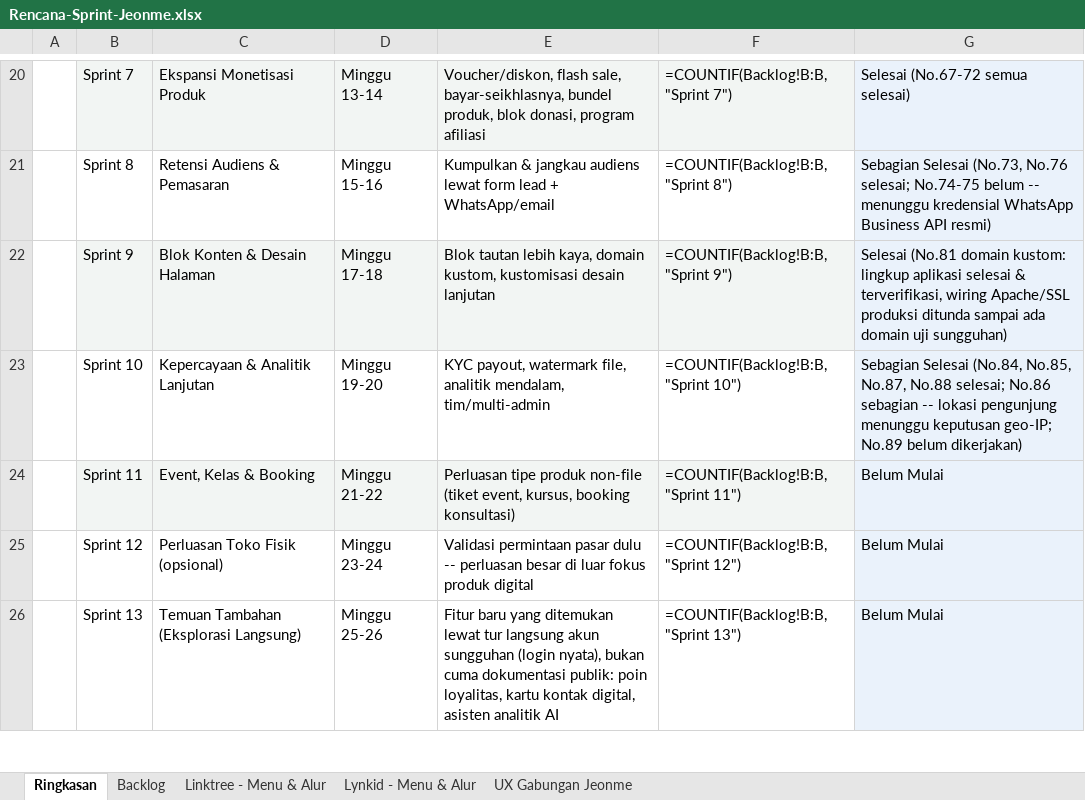
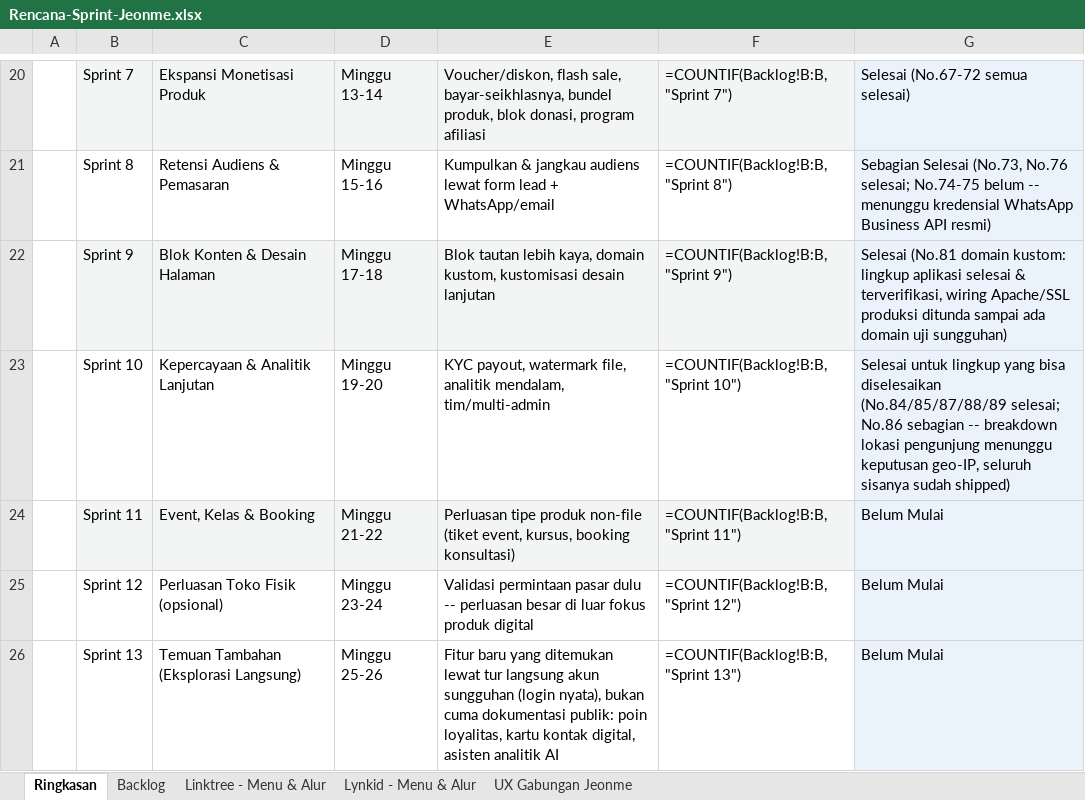
Before and after one commit to Ijeon-Corp/JeonMe, an Excel workbook: docs/Rencana-Sprint-Jeonme.xlsx, sheet Ringkasan, drawn as a sheet; only a part is shown, gaps mark what is left out; values as stored, in another font and other column widths than the file's, no borders; formulas without a stored value are shown as written; the diff names each change by its address in the sheet, - before the commit and + after, or states it on an @@ line.

```diff
--- a/docs/Rencana-Sprint-Jeonme.xlsx (sheet Ringkasan)
+++ b/docs/Rencana-Sprint-Jeonme.xlsx (sheet Ringkasan)
-G23: Sebagian Selesai (No.84, No.85, No.87, No.88 selesai; No.86 sebagian -- lokasi pengunjung menunggu keputusan geo-IP; No.89 belum dikerjakan)
+G23: Selesai untuk lingkup yang bisa diselesaikan (No.84/85/87/88/89 selesai; No.86 sebagian -- breakdown lokasi pengunjung menunggu keputusan geo-IP, seluruh sisanya sudah shipped)
```
Also changed, not shown: sheet Backlog, 7 other files.
